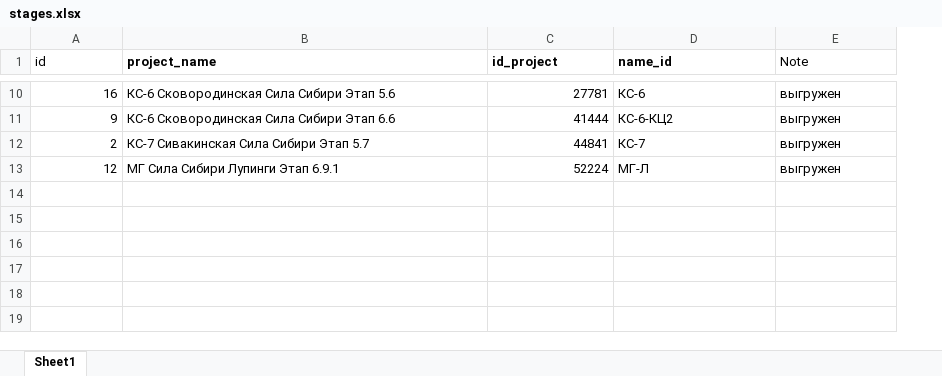
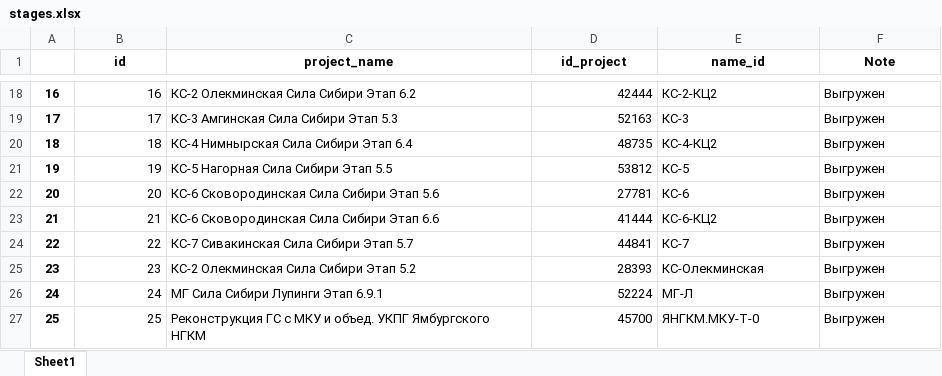
Before and after one commit to MashaMihalkova/Exel_pars, an Excel workbook: data/dop_materials/stages.xlsx, sheet Sheet1, drawn as a sheet; only a part is shown, gaps mark what is left out; values as stored, in another font and other column widths than the file's, no borders; table styles not drawn; addresses are those after the commit; the diff covers the shown part only; the diff names each change by its address in the sheet, - before the commit and + after, or states it on an @@ line.

Commit message:
'reconstruct data'

```diff
--- a/data/dop_materials/stages.xlsx (sheet Sheet1)
+++ b/data/dop_materials/stages.xlsx (sheet Sheet1)
+column A, row 18: 16; rows 23-24: 21 | 22; row 26: 24
-B1 bold: off
+B1 bold: on
-B1:F1 alignment: left
+B1:F1 alignment: center
-F1 bold: off
+F1 bold: on
-C18 (project_name): КС-6 Сковородинская Сила Сибири Этап 5.6
+C18 (project_name): КС-2 Олекминская Сила Сибири Этап 6.2
-D18 (id_project): 27781
+D18 (id_project): 42444
-E18 (name_id): КС-6
+E18 (name_id): КС-2-КЦ2
-F18 (Note): выгружен
+F18 (Note): Выгружен
+row 19: 17 | 17 | КС-3 Амгинская Сила Сибири Этап 5.3 | 52163 | КС-3 | Выгружен
+row 20: 18 | 18 | КС-4 Нимнырская Сила Сибири Этап 6.4 | 48735 | КС-4-КЦ2 | Выгружен
+row 21: 19 | 19 | КС-5 Нагорная Сила Сибири Этап 5.5 | 53812 | КС-5 | Выгружен
+row 22: 20 | 20 | КС-6 Сковородинская Сила Сибири Этап 5.6 | 27781 | КС-6 | Выгружен
-B23 (id): 9
+B23 (id): 21
-F23:F24 (Note): выгружен
+F23:F24 (Note): Выгружен
-B24 (id): 2
+B24 (id): 22
+row 25: 23 | 23 | КС-2 Олекминская Сила Сибири Этап 5.2 | 28393 | КС-Олекминская | Выгружен
-B26 (id): 12
+B26 (id): 24
-F26 (Note): выгружен
+F26 (Note): Выгружен
+row 27: 25 | 25 | Реконструкция ГС с МКУ и объед. УКПГ Ямбургского НГКМ | 45700 | ЯНГКМ.МКУ-T-0 | Выгружен
```
Also changed, not shown: 11 added rows, 3 removed rows and 20 edited cells elsewhere in this sheet, 31 other files.
